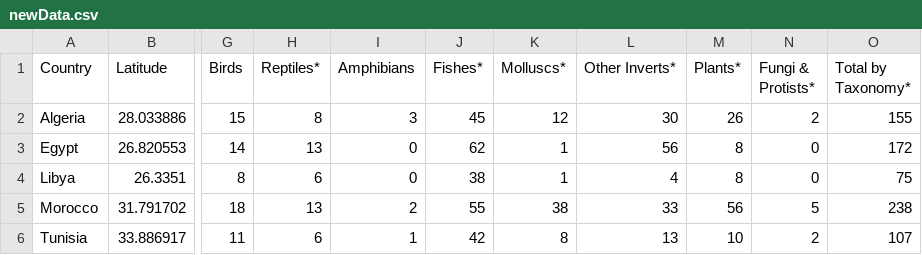
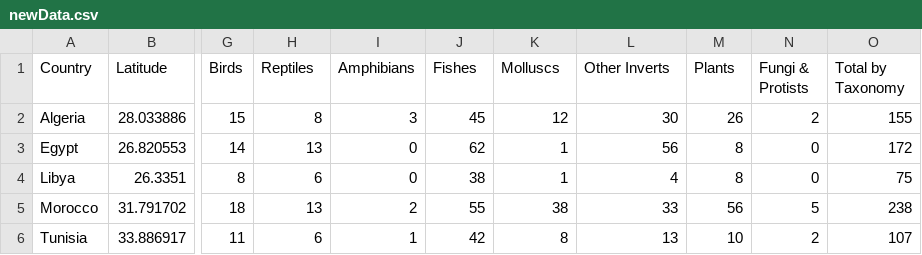
Before and after one commit to Dhartim/project-Dhartim, a CSV file: data/newData.csv, drawn as a sheet; only a part is shown, gaps mark what is left out; the diff names each change by its address in the sheet, - before the commit and + after, or states it on an @@ line.

```diff
--- a/data/newData.csv
+++ b/data/newData.csv
-H1: Reptiles*
+H1: Reptiles
-J1: Fishes*
+J1: Fishes
-K1: Molluscs*
+K1: Molluscs
-L1: Other Inverts*
+L1: Other Inverts
-M1: Plants*
+M1: Plants
-N1: Fungi & Protists*
+N1: Fungi & Protists
-O1: Total by Taxonomy*
+O1: Total by Taxonomy
```
Also changed, not shown: data/newDataset.csv, 3 other files.
